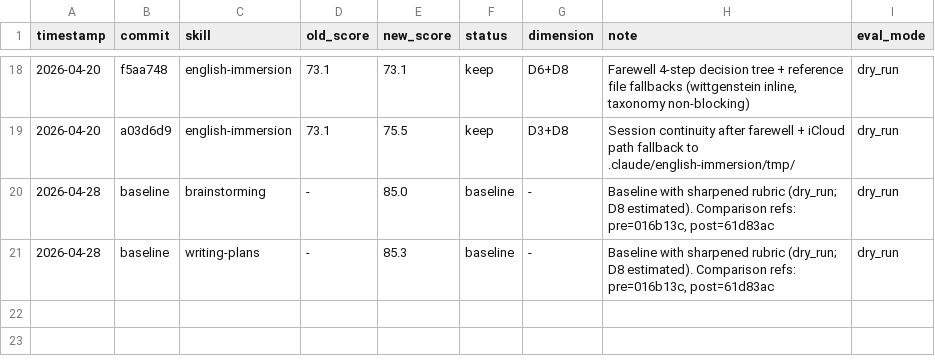
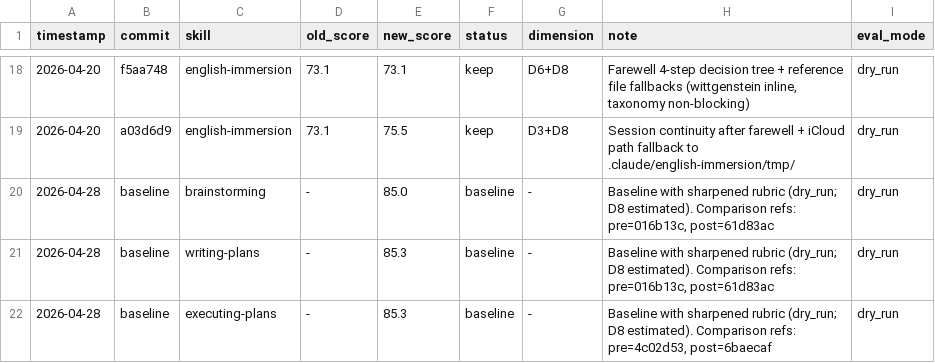
Before and after one commit to zzpwestlife/learn-claude-code, a TSV file: .claude/skills/darwin-skill/results.tsv, drawn as a sheet; only a part is shown, gaps mark what is left out; the diff names each change by its address in the sheet, - before the commit and + after, or states it on an @@ line.

Commit message:
docs: add executing-plans baseline eval

```diff
--- a/.claude/skills/darwin-skill/results.tsv
+++ b/.claude/skills/darwin-skill/results.tsv
+row 22: 2026-04-28 | baseline | executing-plans | - | 85.3 | baseline | - | Baseline with sharpened rubric (dry_run; D8 estimated). Comparison refs: pre=4c02d53, post=6baecaf | dry_run
```
Also changed, not shown: 2 other files.
